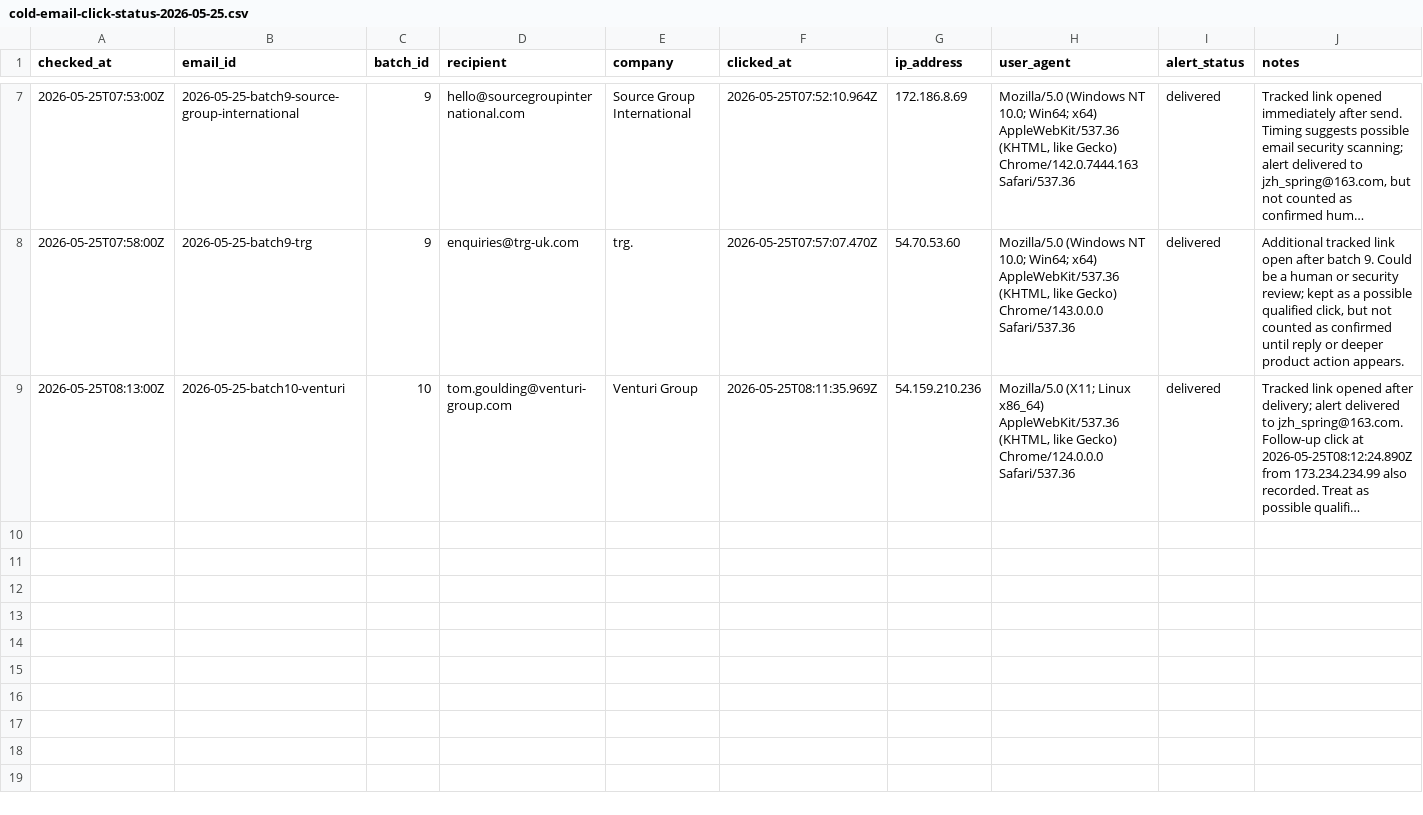
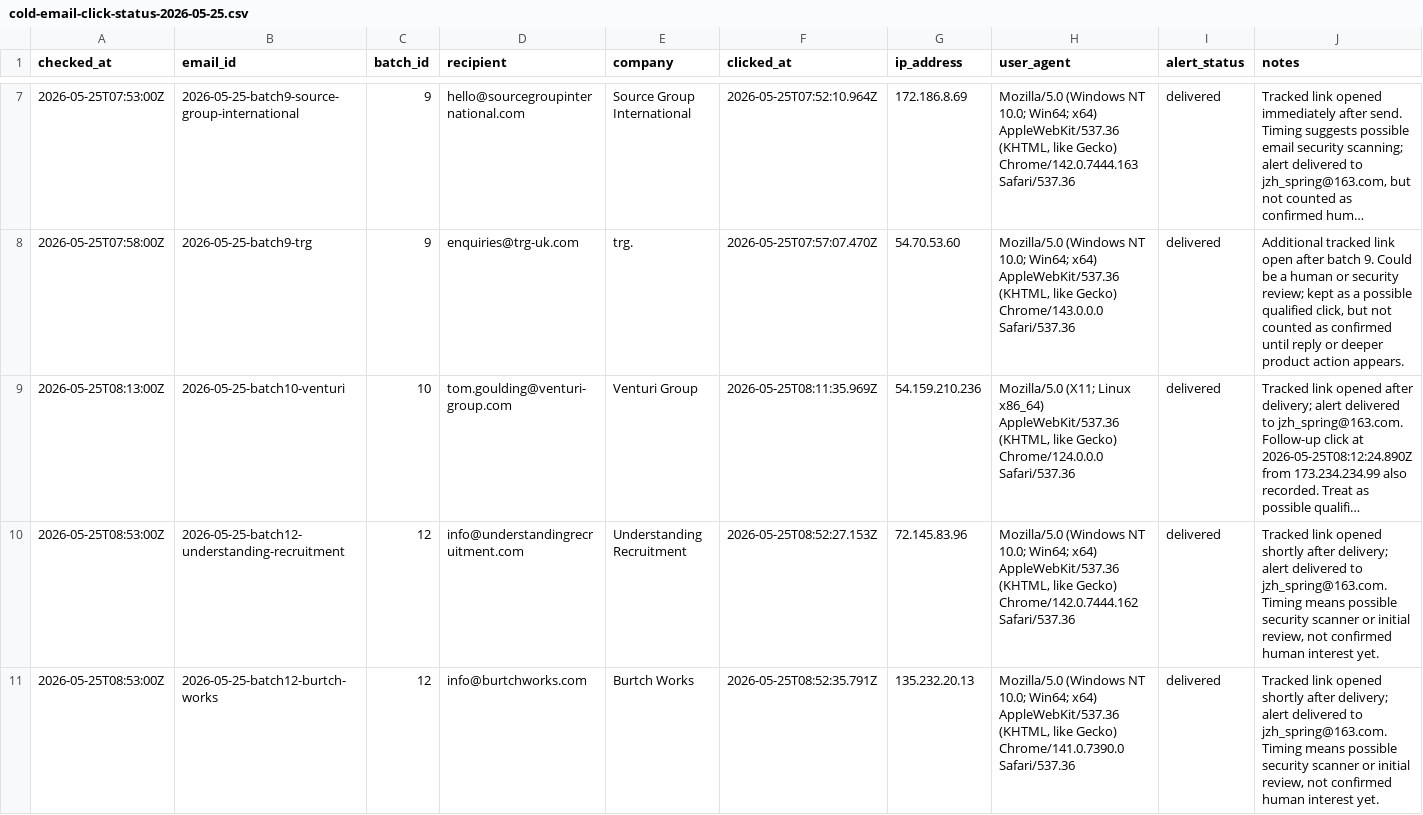
Before and after one commit to JiangZhihao123/hirelix, a CSV file: docs/growth/cold-email-click-status-2026-05-25.csv, drawn as a sheet; only a part is shown, gaps mark what is left out; long unchanged cells end in …; the diff names each change by its address in the sheet, - before the commit and + after, or states it on an @@ line.

```diff
--- a/docs/growth/cold-email-click-status-2026-05-25.csv
+++ b/docs/growth/cold-email-click-status-2026-05-25.csv
+row 10: 2026-05-25T08:53:00Z | 2026-05-25-batch12-understanding-recruitment | 12 | info@understandingrecruitment.com | Understanding Recruitment | 2026-05-25T08:52:27.153Z | 72.145.83.96 | Mozilla/5.0 (Windows NT 10.0; Win64; x64) AppleWebKit/537.36 (KHTML, like Gecko) Chrome/142.0.7444.162 Safari/537.36 | delivered | Tracked link opened shortly after delivery; alert delivered to jzh_spring@163.com. Timing means possible security scanner or initial review, not confirmed human interest yet.
+row 11: 2026-05-25T08:53:00Z | 2026-05-25-batch12-burtch-works | 12 | info@burtchworks.com | Burtch Works | 2026-05-25T08:52:35.791Z | 135.232.20.13 | Mozilla/5.0 (Windows NT 10.0; Win64; x64) AppleWebKit/537.36 (KHTML, like Gecko) Chrome/141.0.7390.0 Safari/537.36 | delivered | Tracked link opened shortly after delivery; alert delivered to jzh_spring@163.com. Timing means possible security scanner or initial review, not confirmed human interest yet.
```
Also changed, not shown: docs/growth/cold-email-delivery-status-2026-05-25.csv, 3 other files.
